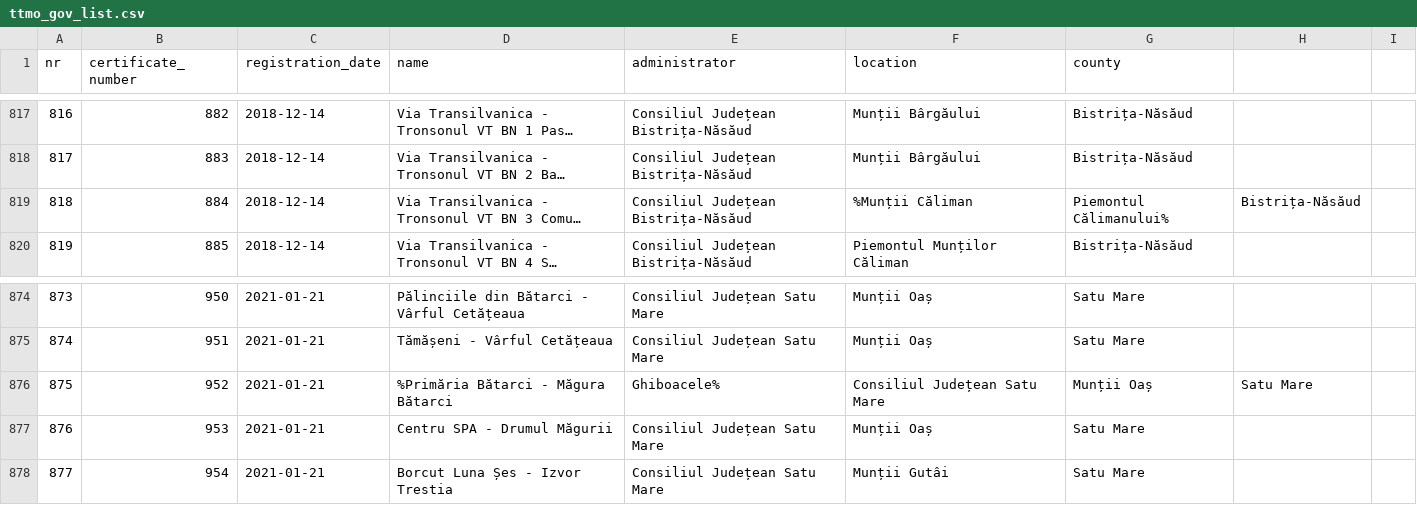
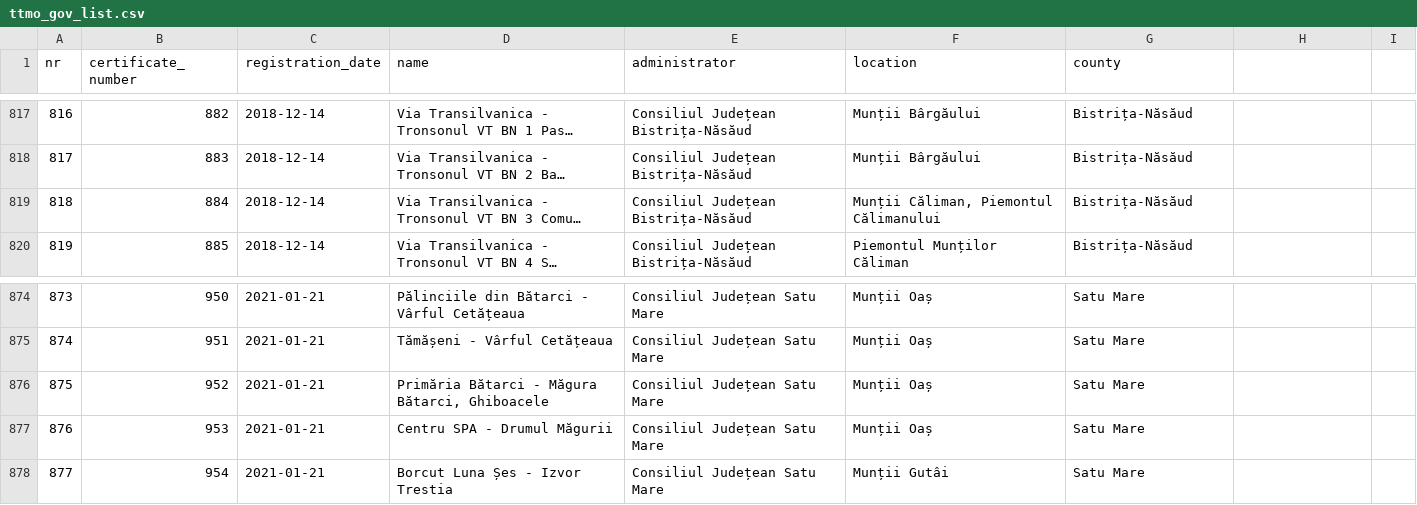
Before and after one commit to communitypoweredbydlot/ttmo-gov-list, a CSV file: data/clean/turism_gov_ro/uniform/ttmo_gov_list.csv, drawn as a sheet; only a part is shown, gaps mark what is left out; long unchanged cells end in …; the diff covers the shown part only; the diff names each change by its address in the sheet, - before the commit and + after, or states it on an @@ line.

```diff
--- a/data/clean/turism_gov_ro/uniform/ttmo_gov_list.csv
+++ b/data/clean/turism_gov_ro/uniform/ttmo_gov_list.csv
-F819 (location): %Munții Căliman
+F819 (location): Munții Căliman, Piemontul Călimanului
-G819 (county): Piemontul Călimanului%
+G819 (county): Bistrița-Năsăud
-H819: Bistrița-Năsăud
+H819: (empty)
-D876 (name): %Primăria Bătarci - Măgura Bătarci
+D876 (name): Primăria Bătarci - Măgura Bătarci, Ghiboacele
-E876 (administrator): Ghiboacele%
+E876 (administrator): Consiliul Județean Satu Mare
-F876 (location): Consiliul Județean Satu Mare
+F876 (location): Munții Oaș
-G876 (county): Munții Oaș
+G876 (county): Satu Mare
-H876: Satu Mare
+H876: (empty)
```
Also changed, not shown: 39 edited cells elsewhere in this file.
